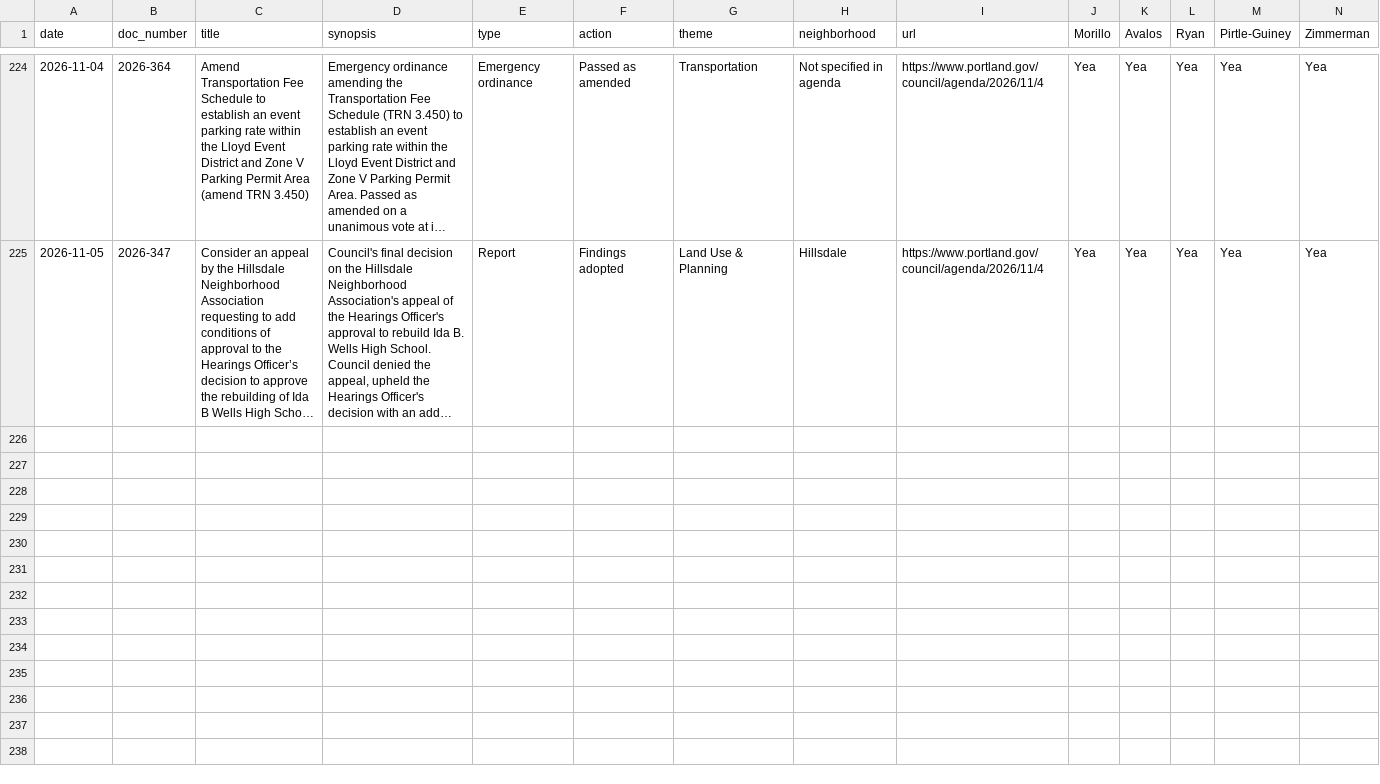
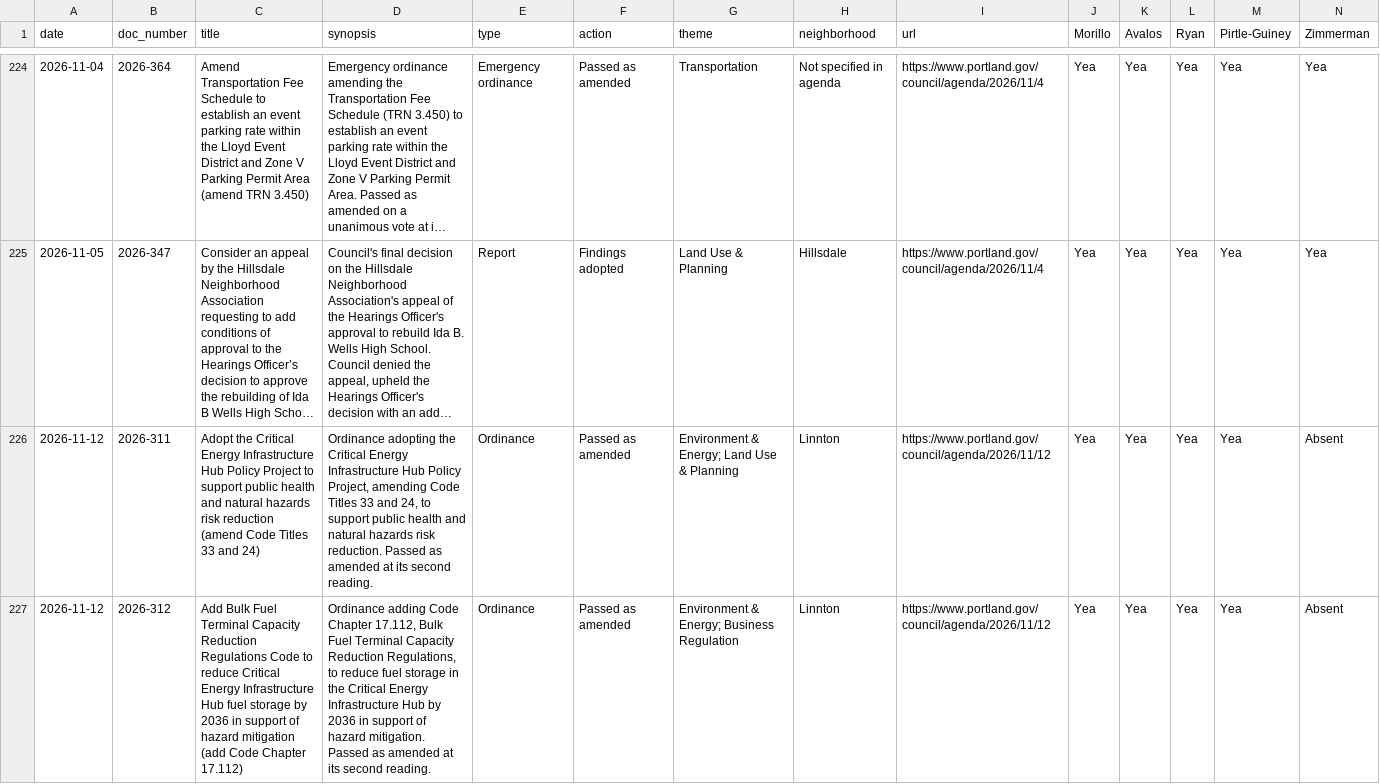
Before and after one commit to Portland-City-Council-Votes/pdxcouncilvotes, a CSV file: data/votes.csv, drawn as a sheet; only a part is shown, gaps mark what is left out; long unchanged cells end in …; rows hold the shown columns only; the diff covers the shown part only; the diff names each change by its address in the sheet, - before the commit and + after, or states it on an @@ line.

```diff
--- a/data/votes.csv
+++ b/data/votes.csv
+row 226: 2026-11-12 | 2026-311 | Adopt the Critical Energy Infrastructure Hub Policy Project to support public health and natural hazards risk reduction (amend Code Titles 33 and 24) | Ordinance adopting the Critical Energy Infrastructure Hub Policy Project, amending Code Titles 33 and 24, to support public health and natural hazards risk reduction. Passed as amended at its second reading. | Ordinance | Passed as amended | Environment & Energy; Land Use & Planning | Linnton | https://www.portland.gov/council/agenda/2026/11/12 | Yea | Yea | Yea | Yea | Absent
+row 227: 2026-11-12 | 2026-312 | Add Bulk Fuel Terminal Capacity Reduction Regulations Code to reduce Critical Energy Infrastructure Hub fuel storage by 2036 in support of hazard mitigation (add Code Chapter 17.112) | Ordinance adding Code Chapter 17.112, Bulk Fuel Terminal Capacity Reduction Regulations, to reduce fuel storage in the Critical Energy Infrastructure Hub by 2036 in support of hazard mitigation. Passed as amended at its second reading. | Ordinance | Passed as amended | Environment & Energy; Business Regulation | Linnton | https://www.portland.gov/council/agenda/2026/11/12 | Yea | Yea | Yea | Yea | Absent
```
Also changed, not shown: 6 added rows elsewhere in this file, data/meetings.csv, 3 other files.
